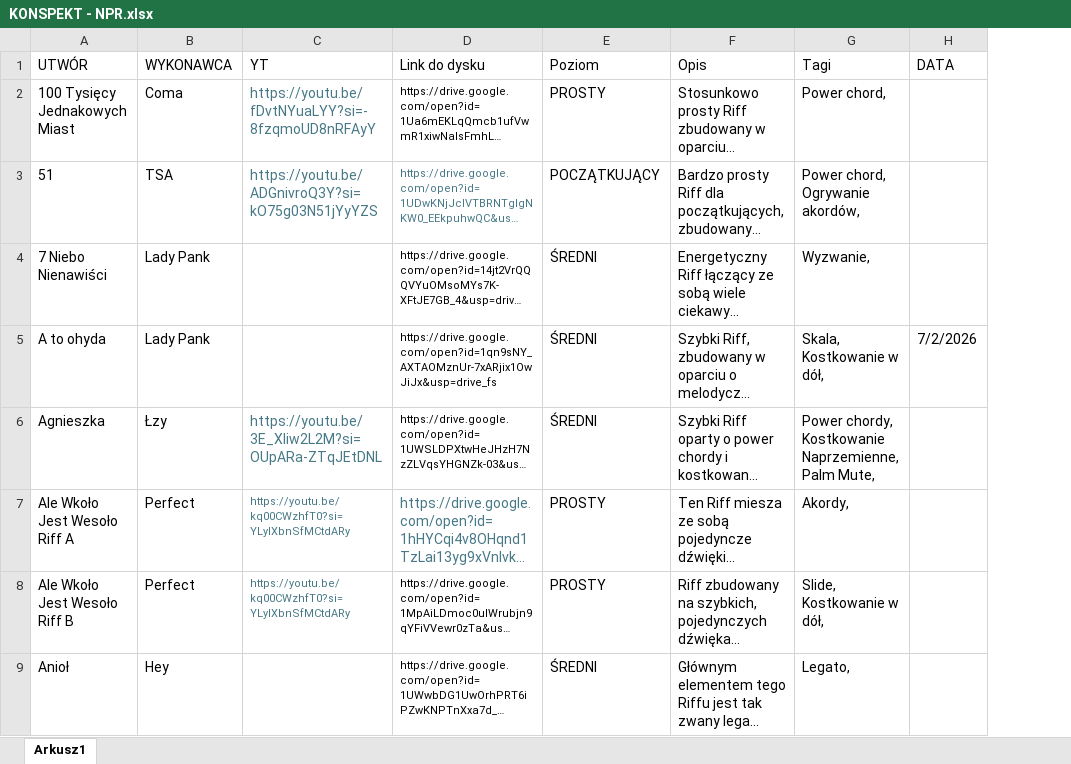
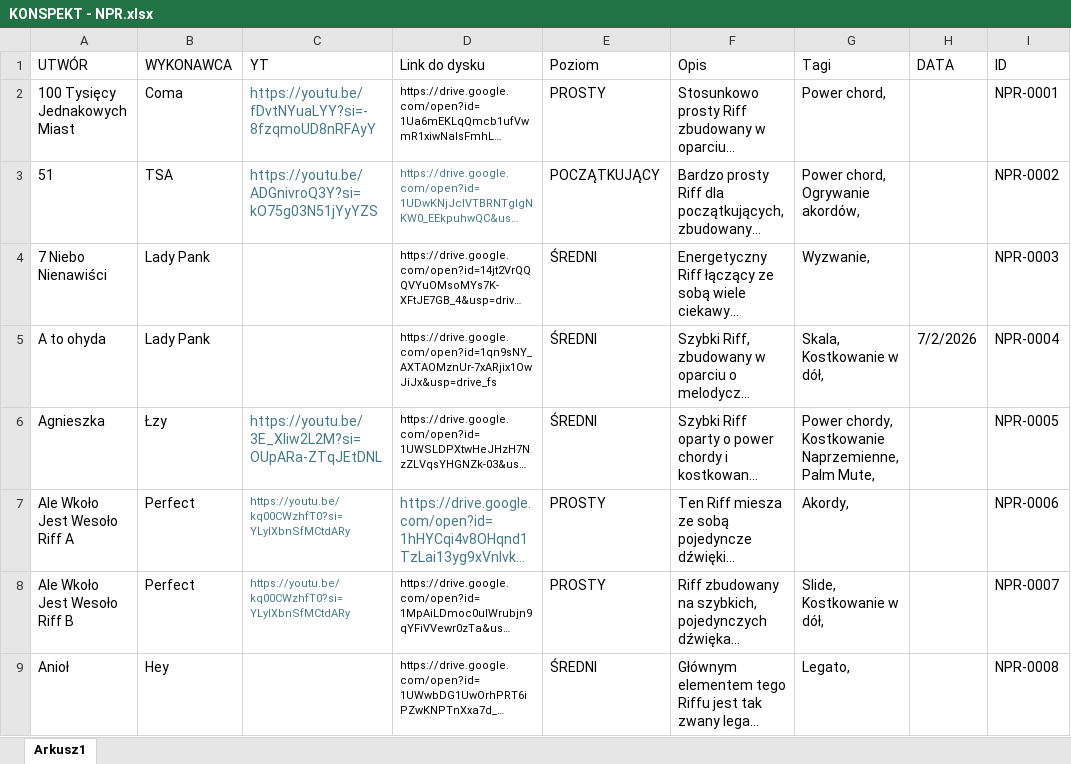
Before and after one commit to WujekSzpon/najlepsze-polskie-riffy, an Excel workbook: KONSPEKT - NPR.xlsx, sheet Arkusz1, drawn as a sheet; only a part is shown; long unchanged cells end in …; values as stored, in another font and other column widths than the file's, no borders; table styles not drawn; the diff names each change by its address in the sheet, - before the commit and + after, or states it on an @@ line.

```diff
--- a/KONSPEKT - NPR.xlsx (sheet Arkusz1)
+++ b/KONSPEKT - NPR.xlsx (sheet Arkusz1)
+column I (ID), rows 2-9: NPR-0001 | NPR-0002 | NPR-0003 | NPR-0004 | NPR-0005 | NPR-0006 | NPR-0007 | NPR-0008
```
Also changed, not shown: 2 other files.
